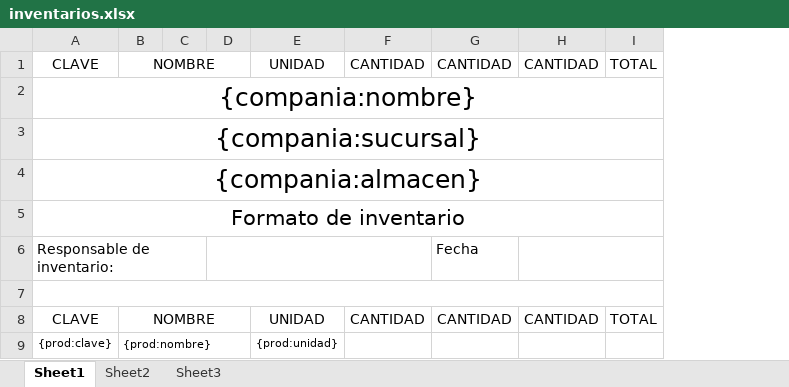
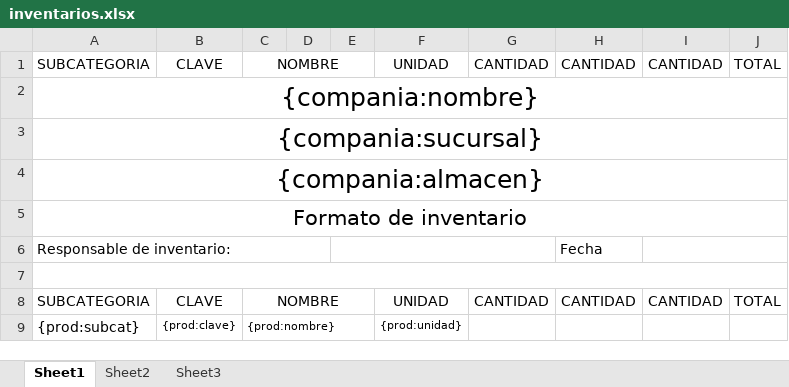
Before and after one commit to jalvarez14/aersa, an Excel workbook: public/application/files/jasper/templates/inventarios.xlsx, sheet Sheet1, drawn as a sheet; values as stored, in another font and other column widths than the file's, no borders; removed rows and columns are numbered as before the commit, all else as after; the diff names each change by its address in the sheet, - before the commit and + after, or states it on an @@ line.

```diff
--- a/public/application/files/jasper/templates/inventarios.xlsx (sheet Sheet1)
+++ b/public/application/files/jasper/templates/inventarios.xlsx (sheet Sheet1)
+column A, rows 1-9: SUBCATEGORIA | {compania:nombre} | {compania:sucursal} | {compania:almacen} | Formato de inventario | Responsable de inventario: |  | SUBCATEGORIA | {prod:subcat}
-B2: {compania:nombre}
+B2: (empty)
-A2:I2 merged
-B3: {compania:sucursal}
+B3: (empty)
-A3:I3 merged
-B4: {compania:almacen}
+B4: (empty)
-A4:I4 merged
-B5: Formato de inventario
+B5: (empty)
-A5:I5 merged
-B6: Responsable de inventario:
+B6: (empty)
-A6:C6 merged
-A7:I7 merged
```
Also changed, not shown: 6 other files.
